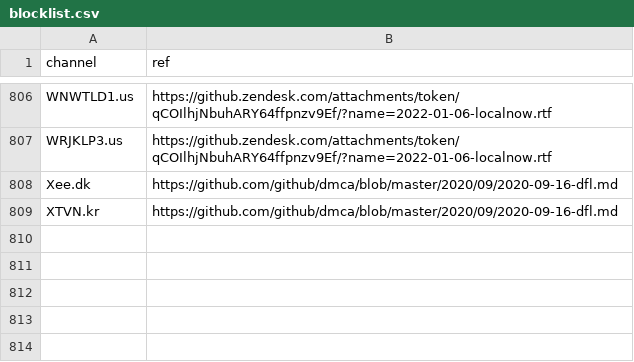
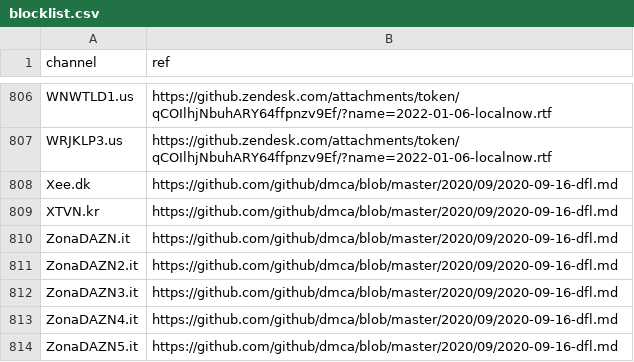
Before and after one commit to iptv-org/database, a CSV file: data/blocklist.csv, drawn as a sheet; only a part is shown, gaps mark what is left out; the diff names each change by its address in the sheet, - before the commit and + after, or states it on an @@ line.

Commit message:
Update blocklist.csv

```diff
--- a/data/blocklist.csv
+++ b/data/blocklist.csv
+row 810: ZonaDAZN.it | https://github.com/github/dmca/blob/master/2020/09/2020-09-16-dfl.md
+row 811: ZonaDAZN2.it | https://github.com/github/dmca/blob/master/2020/09/2020-09-16-dfl.md
+row 812: ZonaDAZN3.it | https://github.com/github/dmca/blob/master/2020/09/2020-09-16-dfl.md
+row 813: ZonaDAZN4.it | https://github.com/github/dmca/blob/master/2020/09/2020-09-16-dfl.md
+row 814: ZonaDAZN5.it | https://github.com/github/dmca/blob/master/2020/09/2020-09-16-dfl.md
```
